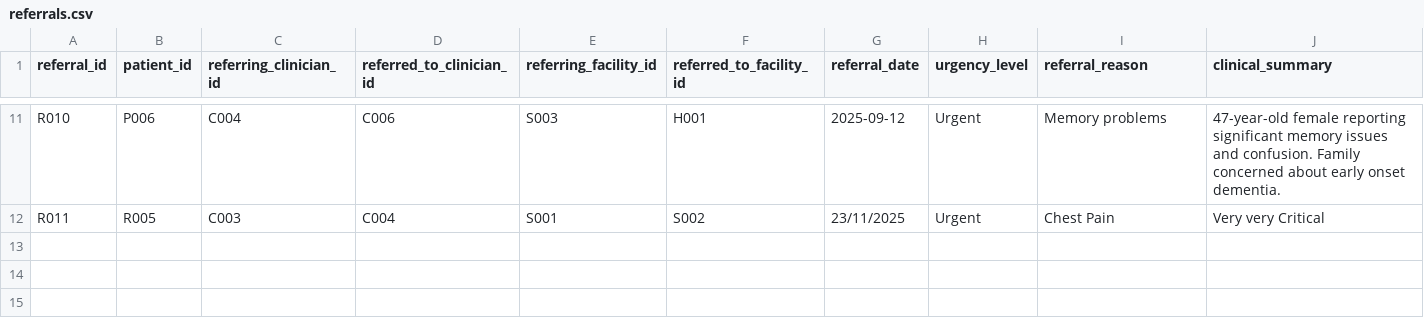
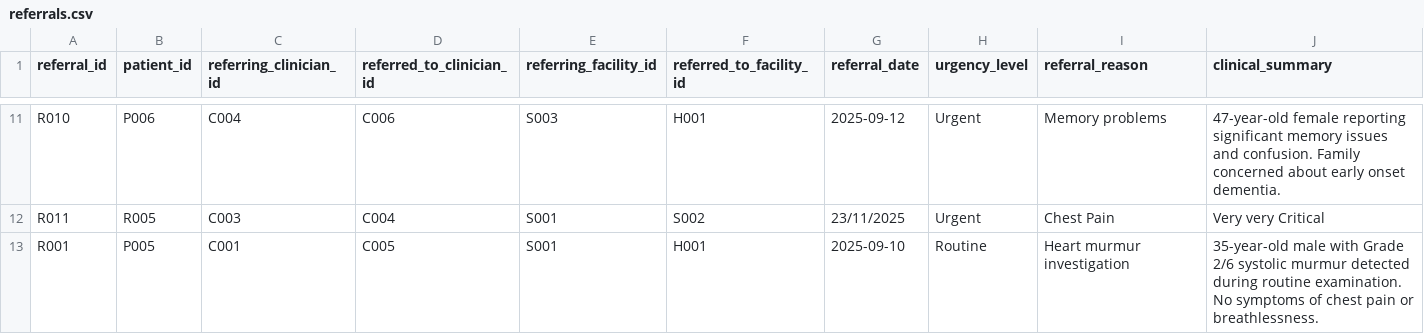
Before and after one commit to farankhan125/Health-Management-System---Software-Architecture, a CSV file: src/data/referrals.csv, drawn as a sheet; only a part is shown, gaps mark what is left out; rows hold the shown columns only; the diff names each change by its address in the sheet, - before the commit and + after, or states it on an @@ line.

```diff
--- a/src/data/referrals.csv
+++ b/src/data/referrals.csv
+row 13: R001 | P005 | C001 | C005 | S001 | H001 | 2025-09-10 | Routine | Heart murmur investigation | 35-year-old male with Grade 2/6 systolic murmur detected during routine examination. No symptoms of chest pain or breathlessness.
```
Also changed, not shown: src/data/clinicians.csv, src/data/patients.csv, 10 other files.
